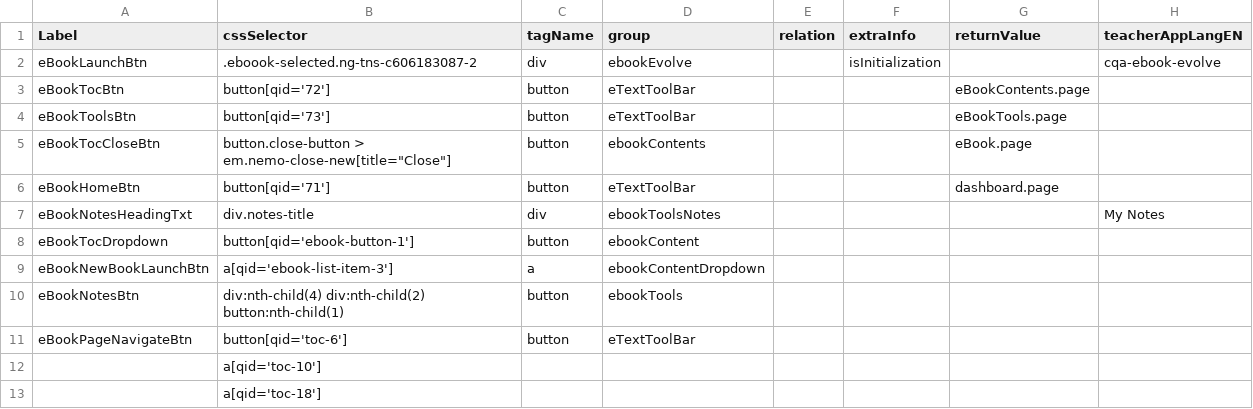
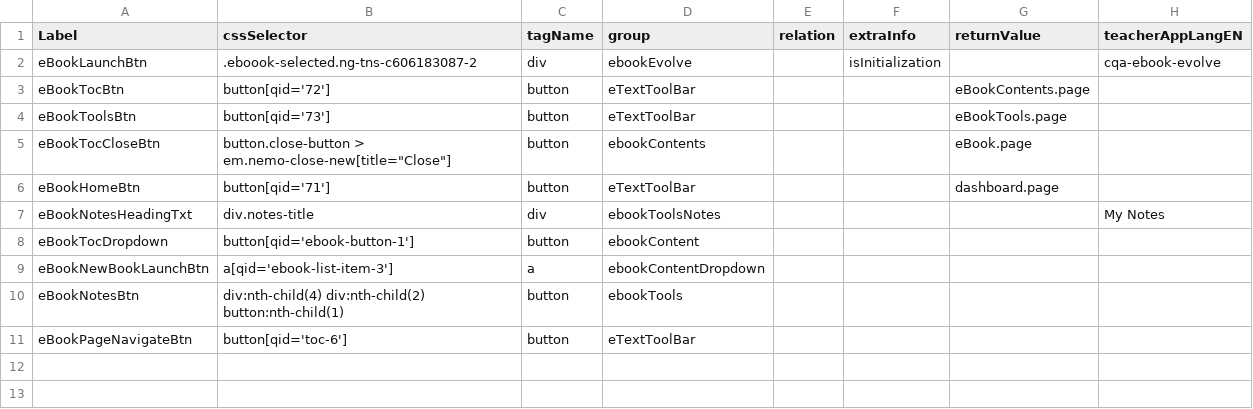
Before and after one commit to vimalmishra12/QATestAutomation, a CSV file: testAutomation_v1.0/testResources/selectors/ExperienceApp/csv/evolveEbook.csv, drawn as a sheet.

Commit message:
Improved csv

```diff
--- a/testAutomation_v1.0/testResources/selectors/ExperienceApp/csv/evolveEbook.csv
+++ b/testAutomation_v1.0/testResources/selectors/ExperienceApp/csv/evolveEbook.csv
@@ -11,3 +11 @@ eBookNotesBtn,div:nth-child(4) div:nth-child(2) button:nth-child(1),button,ebook
 eBookPageNavigateBtn,button[qid='toc-6'],button,eTextToolBar,,,,
-,a[qid='toc-10'],,,,,,
-,a[qid='toc-18'],,,,,,
```
